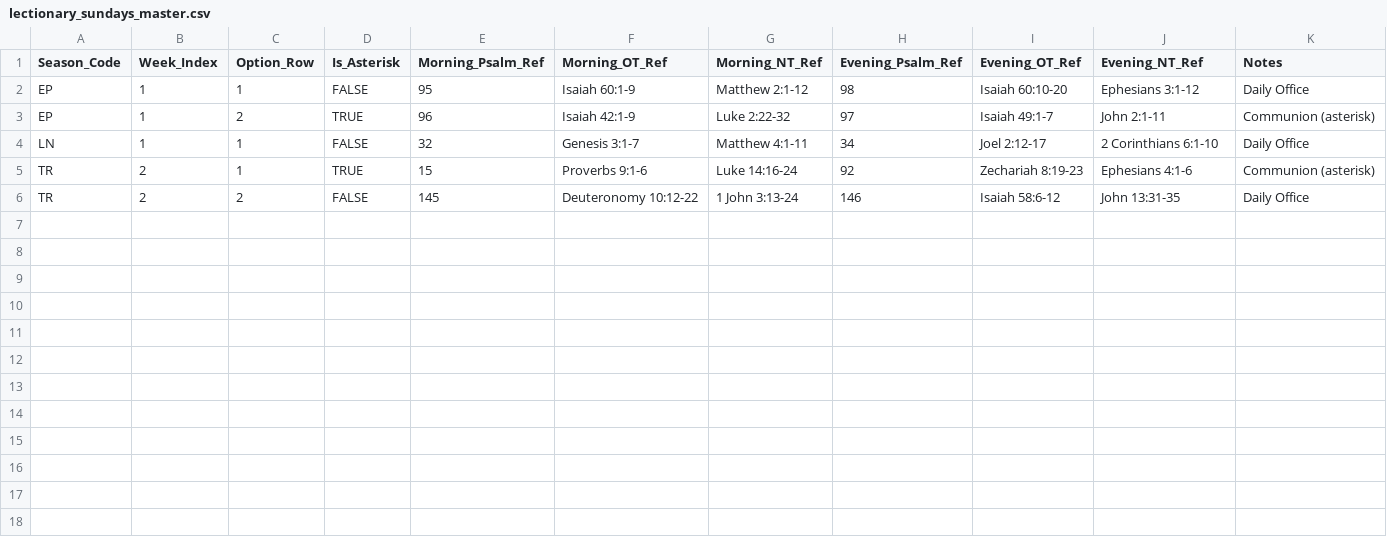
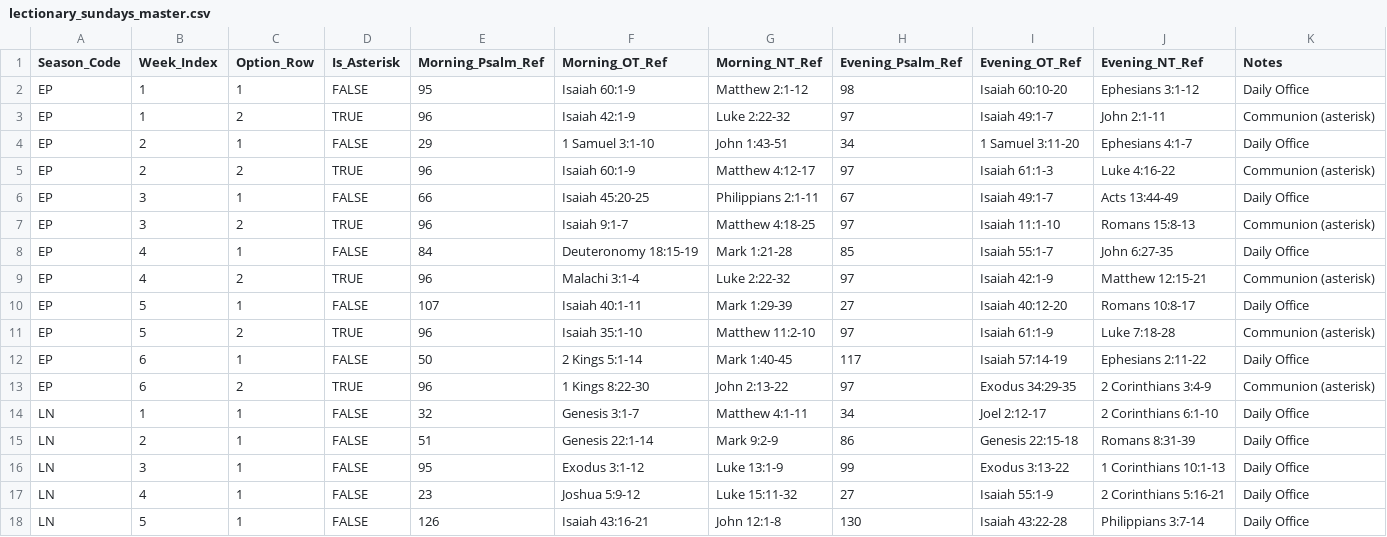
Before and after one commit to Relppek/stbarnabas-office-data, a CSV file: lectionary_sundays_master.csv, drawn as a sheet.

```diff
--- a/lectionary_sundays_master.csv
+++ b/lectionary_sundays_master.csv
@@ -3,4 +3,16 @@ EP,1,1,FALSE,95,Isaiah 60:1-9,Matthew 2:1-12,98,Isaiah 60:10-20,Ephesians 3:1-12
 EP,1,2,TRUE,96,Isaiah 42:1-9,Luke 2:22-32,97,Isaiah 49:1-7,John 2:1-11,Communion (asterisk)
+EP,2,1,FALSE,29,1 Samuel 3:1-10,John 1:43-51,34,1 Samuel 3:11-20,Ephesians 4:1-7,Daily Office
+EP,2,2,TRUE,96,Isaiah 60:1-9,Matthew 4:12-17,97,Isaiah 61:1-3,Luke 4:16-22,Communion (asterisk)
+EP,3,1,FALSE,66,Isaiah 45:20-25,Philippians 2:1-11,67,Isaiah 49:1-7,Acts 13:44-49,Daily Office
+EP,3,2,TRUE,96,Isaiah 9:1-7,Matthew 4:18-25,97,Isaiah 11:1-10,Romans 15:8-13,Communion (asterisk)
+EP,4,1,FALSE,84,Deuteronomy 18:15-19,Mark 1:21-28,85,Isaiah 55:1-7,John 6:27-35,Daily Office
+EP,4,2,TRUE,96,Malachi 3:1-4,Luke 2:22-32,97,Isaiah 42:1-9,Matthew 12:15-21,Communion (asterisk)
+EP,5,1,FALSE,107,Isaiah 40:1-11,Mark 1:29-39,27,Isaiah 40:12-20,Romans 10:8-17,Daily Office
+EP,5,2,TRUE,96,Isaiah 35:1-10,Matthew 11:2-10,97,Isaiah 61:1-9,Luke 7:18-28,Communion (asterisk)
+EP,6,1,FALSE,50,2 Kings 5:1-14,Mark 1:40-45,117,Isaiah 57:14-19,Ephesians 2:11-22,Daily Office
+EP,6,2,TRUE,96,1 Kings 8:22-30,John 2:13-22,97,Exodus 34:29-35,2 Corinthians 3:4-9,Communion (asterisk)
 LN,1,1,FALSE,32,Genesis 3:1-7,Matthew 4:1-11,34,Joel 2:12-17,2 Corinthians 6:1-10,Daily Office
-TR,2,1,TRUE,15,Proverbs 9:1-6,Luke 14:16-24,92,Zechariah 8:19-23,Ephesians 4:1-6,Communion (asterisk)
-TR,2,2,FALSE,145,Deuteronomy 10:12-22,1 John 3:13-24,146,Isaiah 58:6-12,John 13:31-35,Daily Office
+LN,2,1,FALSE,51,Genesis 22:1-14,Mark 9:2-9,86,Genesis 22:15-18,Romans 8:31-39,Daily Office
+LN,3,1,FALSE,95,Exodus 3:1-12,Luke 13:1-9,99,Exodus 3:13-22,1 Corinthians 10:1-13,Daily Office
+LN,4,1,FALSE,23,Joshua 5:9-12,Luke 15:11-32,27,Isaiah 55:1-9,2 Corinthians 5:16-21,Daily Office
+LN,5,1,FALSE,126,Isaiah 43:16-21,John 12:1-8,130,Isaiah 43:22-28,Philippians 3:7-14,Daily Office
```
Also changed, not shown: lectionary_fixed_feasts_master.csv, lectionary_seasonal_weekdays_master.csv.
